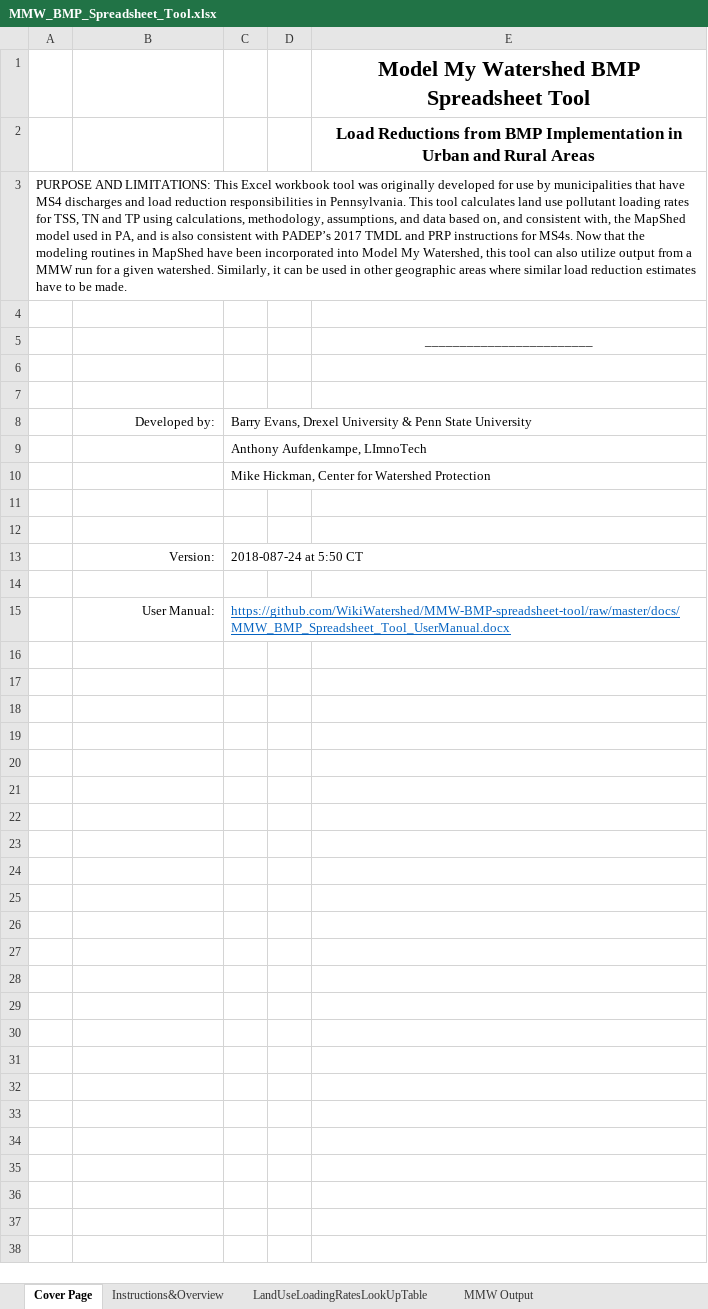
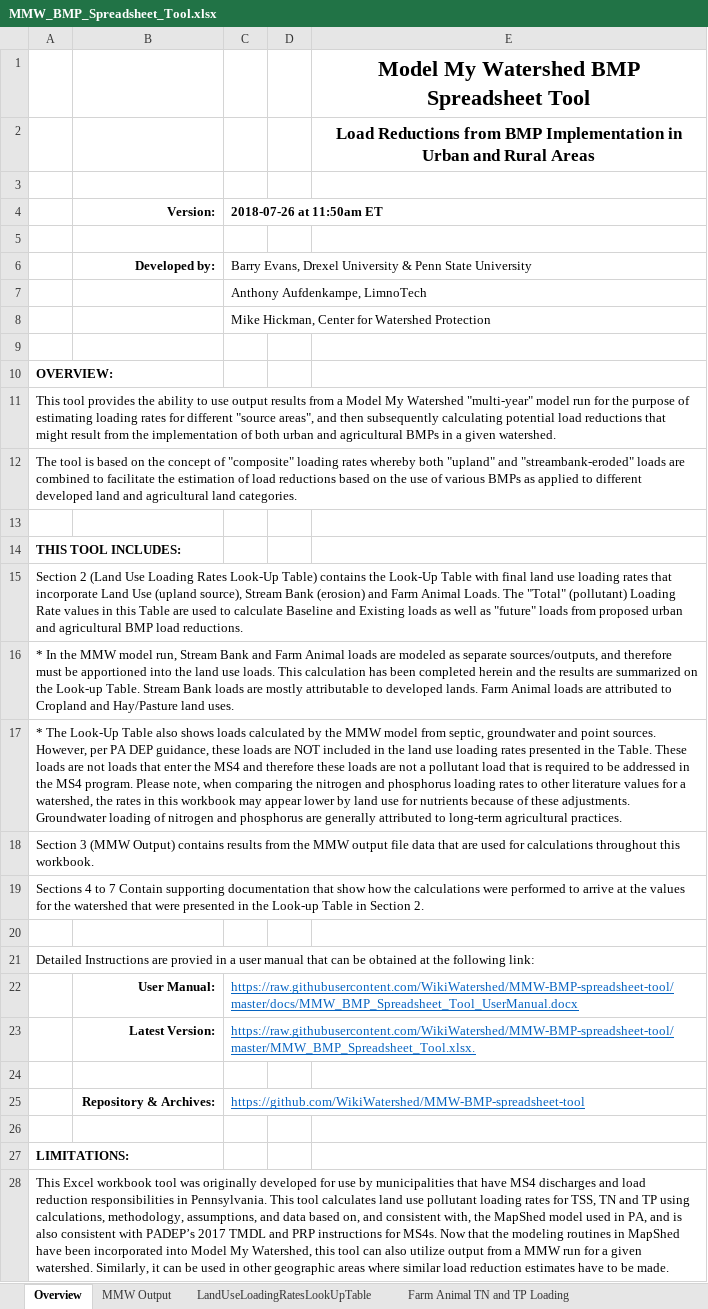
Before and after one commit to WikiWatershed/MMW-BMP-spreadsheet-tool, an Excel workbook: MMW_BMP_Spreadsheet_Tool.xlsx, sheet Overview, drawn as a sheet; values as stored, in another font and other column widths than the file's, no borders; removed rows and columns are numbered as before the commit, all else as after; the diff names each change by its address in the sheet, - before the commit and + after, or states it on an @@ line.

Commit message:
Update from Barry; edits to Overview
Barry merged "Cover Page" and "Instructions&Overview" into a single "Overview" tab.
Barry moved supporting lookup tables into "Impervious Fraction LUT" tab.
Barry moved "MMW Output" tab forward to be after "Overview".
Anthony reformated Overview tab, updating and adding links.

```diff
--- a/MMW_BMP_Spreadsheet_Tool.xlsx (sheet Overview)
+++ b/MMW_BMP_Spreadsheet_Tool.xlsx (sheet Overview)
-sheet tab: Cover Page
+sheet tab: Overview
@@ sheet tab order changed: Overview | MMW Output | LandUseLoadingRatesLookUpTable | Farm Animal TN and TP Loading @@
-row 3: PURPOSE AND LIMITATIONS: This Excel workbook tool was originally developed for use by municipalities that have MS4 discharges and load reduction responsibilities in Pennsylvania. This tool calculates land use pollutant loading rates for TSS, TN and TP using calculations, methodology, assumptions, and data based on, and consistent with, the MapShed model used in PA, and is also consistent with PADEP’s 2017 TMDL and PRP instructions for MS4s. Now that the modeling routines in MapShed have been incorporated into Model My Watershed, this tool can also utilize output from a MMW run for a given watershed. Similarly, it can be used in other geographic areas where similar load reduction estimates have to be made.
-row 5:  |  |  |  | ________________________
-row 4: (empty)
+row 4:  | Version: | 2018-07-26 at 11:50am ET
-B6 bold: off
+B6 bold: on
-C7 (2018-07-26 at 11:50am ET): Anthony Aufdenkampe, LImnoTech
+C7 (2018-07-26 at 11:50am ET): Anthony Aufdenkampe, LimnoTech
+row 10: OVERVIEW:
+row 11: This tool provides the ability to use output results from a Model My Watershed "multi-year" model run for the purpose of estimating loading rates for different "source areas", and then subsequently calculating potential load reductions that might result from the implementation of both urban and agricultural BMPs in a given watershed.
+row 12: The tool is based on the concept of "composite" loading rates whereby both "upland" and "streambank-eroded" loads are combined to facilitate the estimation of load reductions based on the use of various BMPs as applied to different developed land and agricultural land categories.
-row 13:  | Version: | 2018-087-24 at 5:50 CT
+row 14: THIS TOOL INCLUDES:
+row 15: Section 2 (Land Use Loading Rates Look-Up Table) contains the Look-Up Table with final land use loading rates that incorporate Land Use (upland source), Stream Bank (erosion) and Farm Animal Loads. The "Total" (pollutant) Loading Rate values in this Table are used to calculate Baseline and Existing loads as well as "future" loads from proposed urban and agricultural BMP load reductions.
+row 16: * In the MMW model run, Stream Bank and Farm Animal loads are modeled as separate sources/outputs, and therefore must be apportioned into the land use loads. This calculation has been completed herein and the results are summarized on the Look-up Table. Stream Bank loads are mostly attributable to developed lands. Farm Animal loads are attributed to Cropland and Hay/Pasture land uses.
+row 17: * The Look-Up Table also shows loads calculated by the MMW model from septic, groundwater and point sources. However, per PA DEP guidance, these loads are NOT included in the land use loading rates presented in the Table. These loads are not loads that enter the MS4 and therefore these loads are not a pollutant load that is required to be addressed in the MS4 program. Please note, when comparing the nitrogen and phosphorus loading rates to other literature values for a watershed, the rates in this workbook may appear lower by land use for nutrients because of these adjustments. Groundwater loading of nitrogen and phosphorus are generally attributed to long-term agricultural practices.
+row 18: Section 3 (MMW Output) contains results from the MMW output file data that are used for calculations throughout this workbook.
+row 19: Sections 4 to 7 Contain supporting documentation that show how the calculations were performed to arrive at the values for the watershed that were presented in the Look-up Table in Section 2.
+row 21: Detailed Instructions are provied in a user manual that can be obtained at the following link:
-B22 bold: off
+B22 bold: on
-C22 (2018-07-26 at 11:50am ET): https://github.com/WikiWatershed/MMW-BMP-spreadsheet-tool/raw/master/docs/MMW_BMP_Spreadsheet_Tool_UserManual.docx
+C22 (2018-07-26 at 11:50am ET): https://raw.githubusercontent.com/WikiWatershed/MMW-BMP-spreadsheet-tool/master/docs/MMW_BMP_Spreadsheet_Tool_UserManual.docx
+row 23:  | Latest Version: | https://raw.githubusercontent.com/WikiWatershed/MMW-BMP-spreadsheet-tool/master/MMW_BMP_Spreadsheet_Tool.xlsx.
+row 24: (empty)
+row 25:  | Repository & Archives: | https://github.com/WikiWatershed/MMW-BMP-spreadsheet-tool
+row 26: (empty)
+row 27: LIMITATIONS:
+row 28: This Excel workbook tool was originally developed for use by municipalities that have MS4 discharges and load reduction responsibilities in Pennsylvania. This tool calculates land use pollutant loading rates for TSS, TN and TP using calculations, methodology, assumptions, and data based on, and consistent with, the MapShed model used in PA, and is also consistent with PADEP’s 2017 TMDL and PRP instructions for MS4s. Now that the modeling routines in MapShed have been incorporated into Model My Watershed, this tool can also utilize output from a MMW run for a given watershed. Similarly, it can be used in other geographic areas where similar load reduction estimates have to be made.
```
Also changed, not shown: sheet Impervious Fraction LUT, sheet Stream Bank Nitrogen Loading, sheet Stream Bank Phosphorus Loading, sheet Stream Bank SedimentLoadingRate, sheet MMW Output, sheet Farm Animal TN and TP Loading, 1 more sheet, other sheet tabs.
